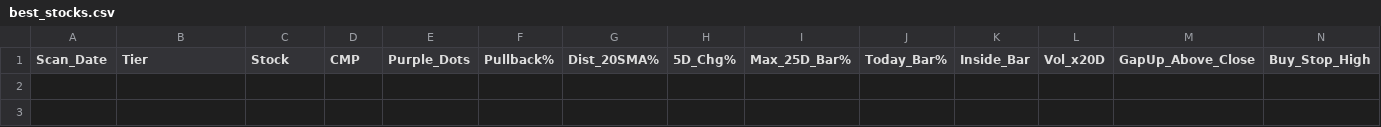
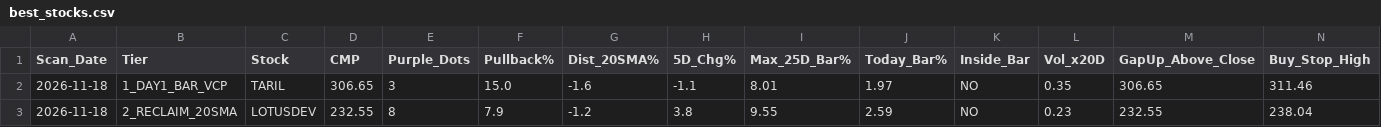
Before and after one commit to sainivipul1052-bit/vcp-scanner, a CSV file: best_stocks.csv, drawn as a sheet; only a part is shown; rows hold the shown columns only; the diff names each change by its address in the sheet, - before the commit and + after, or states it on an @@ line.

```diff
--- a/best_stocks.csv
+++ b/best_stocks.csv
+row 2: 2026-11-18 | 1_DAY1_BAR_VCP | TARIL | 306.65 | 3 | 15.0 | -1.6 | -1.1 | 8.01 | 1.97 | NO | 0.35 | 306.65 | 311.46
+row 3: 2026-11-18 | 2_RECLAIM_20SMA | LOTUSDEV | 232.55 | 8 | 7.9 | -1.2 | 3.8 | 9.55 | 2.59 | NO | 0.23 | 232.55 | 238.04
```
Also changed, not shown: portfolio_summary.csv, trade_log.csv.
